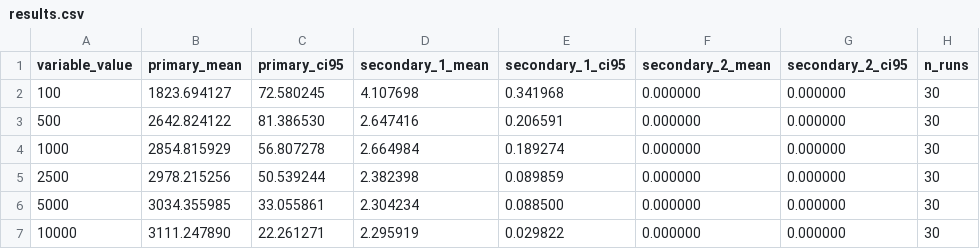
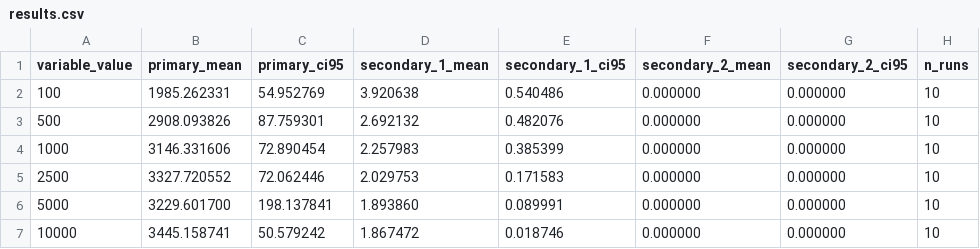
Before and after one commit to Jaoguya/ABCD, a CSV file: Schemes/ma_lb_pq_vdse/exp7_search_throughput__aass/results.csv, drawn as a sheet.

```diff
--- a/Schemes/ma_lb_pq_vdse/exp7_search_throughput__aass/results.csv
+++ b/Schemes/ma_lb_pq_vdse/exp7_search_throughput__aass/results.csv
@@ -1,7 +1,7 @@
 variable_value,primary_mean,primary_ci95,secondary_1_mean,secondary_1_ci95,secondary_2_mean,secondary_2_ci95,n_runs
-100,1823.694127,72.580245,4.107698,0.341968,0.000000,0.000000,30
-500,2642.824122,81.386530,2.647416,0.206591,0.000000,0.000000,30
-1000,2854.815929,56.807278,2.664984,0.189274,0.000000,0.000000,30
-2500,2978.215256,50.539244,2.382398,0.089859,0.000000,0.000000,30
-5000,3034.355985,33.055861,2.304234,0.088500,0.000000,0.000000,30
-10000,3111.247890,22.261271,2.295919,0.029822,0.000000,0.000000,30
+100,1985.262331,54.952769,3.920638,0.540486,0.000000,0.000000,10
+500,2908.093826,87.759301,2.692132,0.482076,0.000000,0.000000,10
+1000,3146.331606,72.890454,2.257983,0.385399,0.000000,0.000000,10
+2500,3327.720552,72.062446,2.029753,0.171583,0.000000,0.000000,10
+5000,3229.601700,198.137841,1.893860,0.089991,0.000000,0.000000,10
+10000,3445.158741,50.579242,1.867472,0.018746,0.000000,0.000000,10
```
Also changed, not shown: Schemes/ma_lb_pq_vdse/exp7_search_throughput__least_loaded/results.csv, Schemes/ma_lb_pq_vdse/exp7_search_throughput__no_lb/results.csv, 51 other files.
